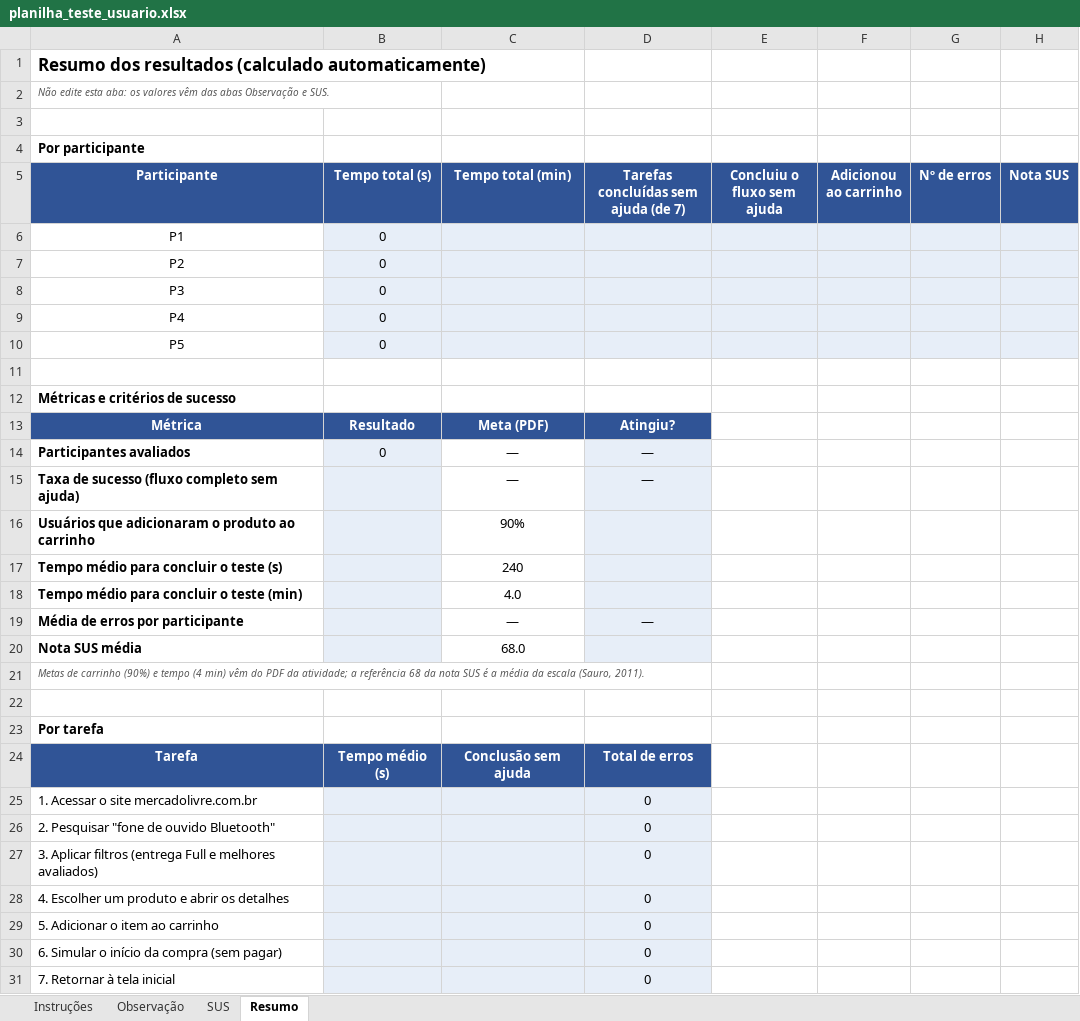
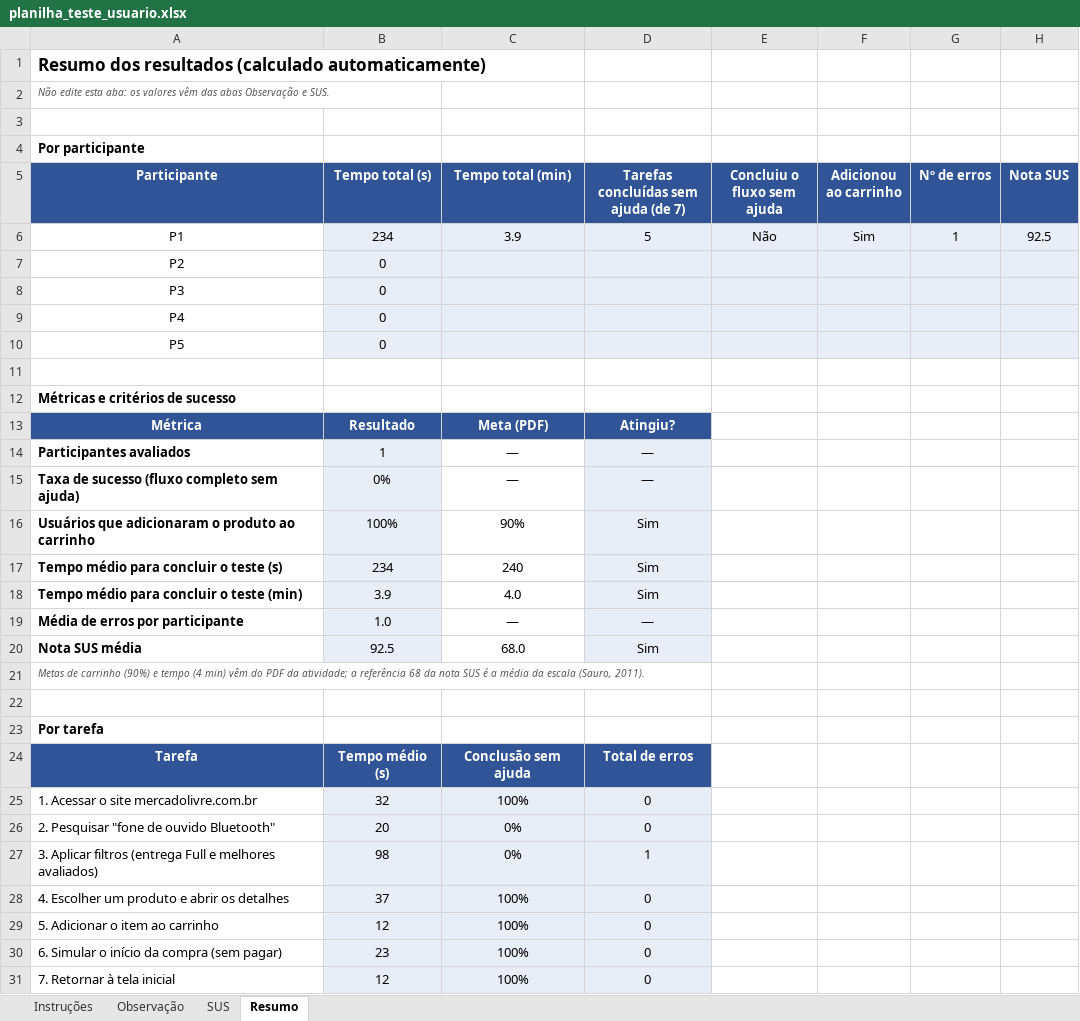
Before and after one commit to andreperinn/Atividades_avalicao_pratica, an Excel workbook: semana14_teste_usuario/planilha_teste_usuario.xlsx, sheet Resumo, drawn as a sheet; values as stored, in another font and other column widths than the file's, no borders; the diff names each change by its address in the sheet, - before the commit and + after, or states it on an @@ line.

```diff
--- a/semana14_teste_usuario/planilha_teste_usuario.xlsx (sheet Resumo)
+++ b/semana14_teste_usuario/planilha_teste_usuario.xlsx (sheet Resumo)
-B6 (Tempo total (s)): 0
+B6 (Tempo total (s)): 234
-C6 (Tempo total (min)): (empty)
+C6 (Tempo total (min)): 3.9
-D6: (empty)
+D6: 5
-E6 (Concluiu o fluxo sem ajuda): (empty)
+E6 (Concluiu o fluxo sem ajuda): Não
-F6 (Adicionou ao carrinho): (empty)
+F6 (Adicionou ao carrinho): Sim
-G6 (Nº de erros): (empty)
+G6 (Nº de erros): 1
-H6 (Nota SUS): (empty)
+H6 (Nota SUS): 92.5
-B14 (Tempo total (s)): 0
+B14 (Tempo total (s)): 1
-B15 (Tempo total (s)): (empty)
+B15 (Tempo total (s)): 0%
-B16 (Tempo total (s)): (empty)
+B16 (Tempo total (s)): 100%
-D16:D18: (empty)
+D16:D18: Sim
-B17 (Tempo total (s)): (empty)
+B17 (Tempo total (s)): 234
-B18 (Tempo total (s)): (empty)
+B18 (Tempo total (s)): 3.9
-B19 (Tempo total (s)): (empty)
+B19 (Tempo total (s)): 1.0
-B20 (Tempo total (s)): (empty)
+B20 (Tempo total (s)): 92.5
-D20: (empty)
+D20: Sim
-B25 (Tempo total (s)): (empty)
+B25 (Tempo total (s)): 32
-C25 (Tempo total (min)): (empty)
+C25 (Tempo total (min)): 100%
-B26 (Tempo total (s)): (empty)
+B26 (Tempo total (s)): 20
-C26:C27 (Tempo total (min)): (empty)
+C26:C27 (Tempo total (min)): 0%
-B27 (Tempo total (s)): (empty)
+B27 (Tempo total (s)): 98
-D27: 0
+D27: 1
-B28 (Tempo total (s)): (empty)
+B28 (Tempo total (s)): 37
-C28:C31 (Tempo total (min)): (empty)
+C28:C31 (Tempo total (min)): 100%
-B29 (Tempo total (s)): (empty)
+B29 (Tempo total (s)): 12
-B30 (Tempo total (s)): (empty)
+B30 (Tempo total (s)): 23
-B31 (Tempo total (s)): (empty)
+B31 (Tempo total (s)): 12
```
Also changed, not shown: sheet Observação, sheet SUS.
